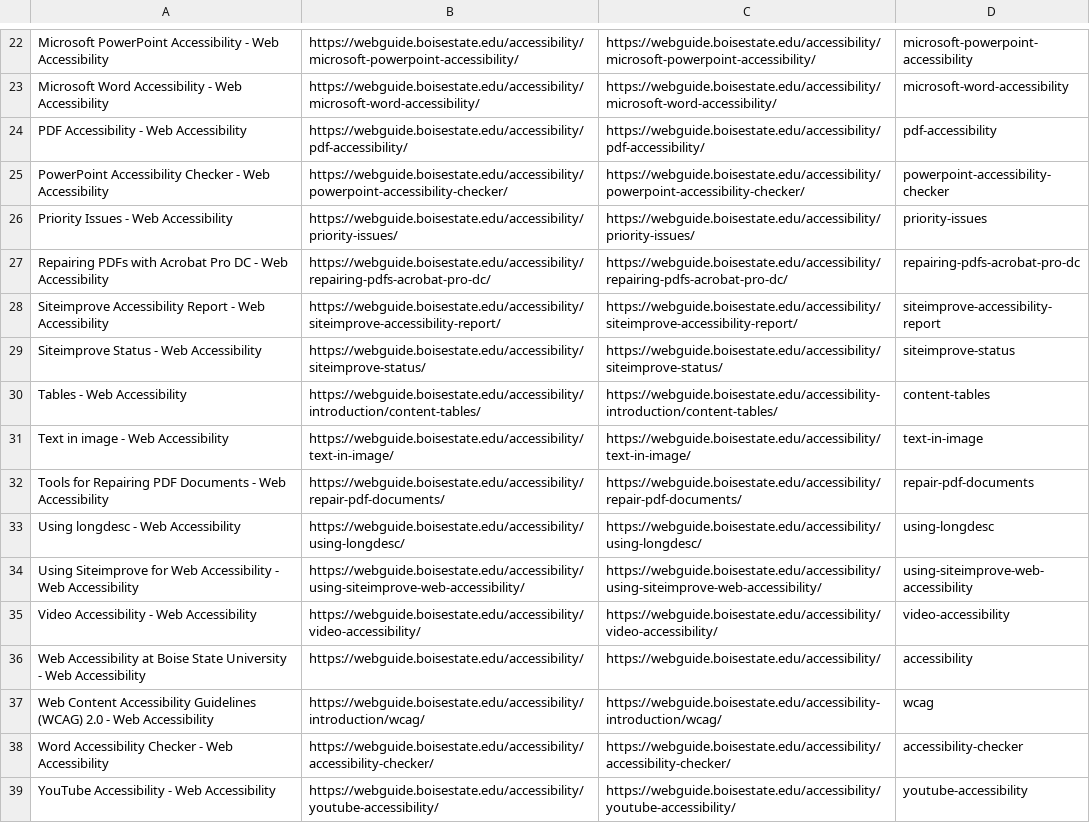
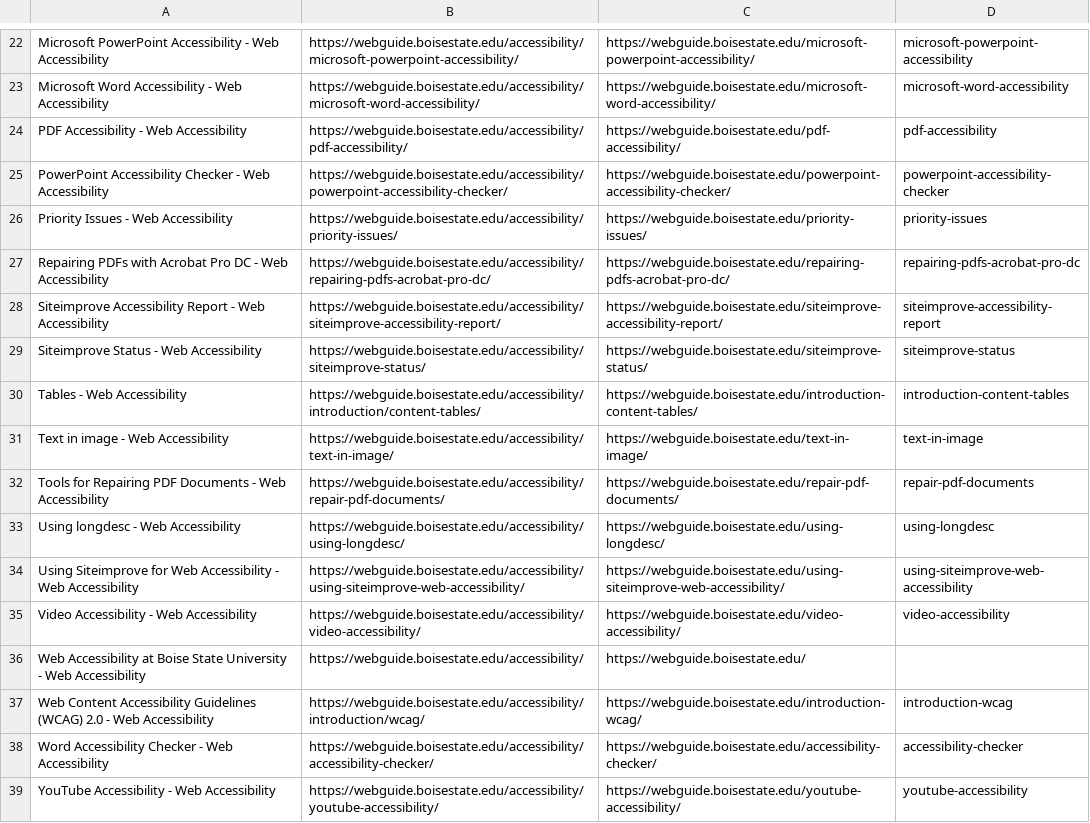
Before and after one commit to OITWPsupport/tests, a CSV file: webdriverio/pageobject/data/temp.csv, drawn as a sheet; only a part is shown, gaps mark what is left out; the diff covers the shown part only; the diff names each change by its address in the sheet, - before the commit and + after, or states it on an @@ line.

```diff
--- a/webdriverio/pageobject/data/temp.csv
+++ b/webdriverio/pageobject/data/temp.csv
-C22: https://webguide.boisestate.edu/accessibility/microsoft-powerpoint-accessibility/
+C22: https://webguide.boisestate.edu/microsoft-powerpoint-accessibility/
-C23: https://webguide.boisestate.edu/accessibility/microsoft-word-accessibility/
+C23: https://webguide.boisestate.edu/microsoft-word-accessibility/
-C24: https://webguide.boisestate.edu/accessibility/pdf-accessibility/
+C24: https://webguide.boisestate.edu/pdf-accessibility/
-C25: https://webguide.boisestate.edu/accessibility/powerpoint-accessibility-checker/
+C25: https://webguide.boisestate.edu/powerpoint-accessibility-checker/
-C26: https://webguide.boisestate.edu/accessibility/priority-issues/
+C26: https://webguide.boisestate.edu/priority-issues/
-C27: https://webguide.boisestate.edu/accessibility/repairing-pdfs-acrobat-pro-dc/
+C27: https://webguide.boisestate.edu/repairing-pdfs-acrobat-pro-dc/
-C28: https://webguide.boisestate.edu/accessibility/siteimprove-accessibility-report/
+C28: https://webguide.boisestate.edu/siteimprove-accessibility-report/
-C29: https://webguide.boisestate.edu/accessibility/siteimprove-status/
+C29: https://webguide.boisestate.edu/siteimprove-status/
-C30: https://webguide.boisestate.edu/accessibility-introduction/content-tables/
+C30: https://webguide.boisestate.edu/introduction-content-tables/
-D30: content-tables
+D30: introduction-content-tables
-C31: https://webguide.boisestate.edu/accessibility/text-in-image/
+C31: https://webguide.boisestate.edu/text-in-image/
-C32: https://webguide.boisestate.edu/accessibility/repair-pdf-documents/
+C32: https://webguide.boisestate.edu/repair-pdf-documents/
-C33: https://webguide.boisestate.edu/accessibility/using-longdesc/
+C33: https://webguide.boisestate.edu/using-longdesc/
-C34: https://webguide.boisestate.edu/accessibility/using-siteimprove-web-accessibility/
+C34: https://webguide.boisestate.edu/using-siteimprove-web-accessibility/
-C35: https://webguide.boisestate.edu/accessibility/video-accessibility/
+C35: https://webguide.boisestate.edu/video-accessibility/
-C36: https://webguide.boisestate.edu/accessibility/
+C36: https://webguide.boisestate.edu/
-D36: accessibility
+D36: (empty)
-C37: https://webguide.boisestate.edu/accessibility-introduction/wcag/
+C37: https://webguide.boisestate.edu/introduction-wcag/
-D37: wcag
+D37: introduction-wcag
-C38: https://webguide.boisestate.edu/accessibility/accessibility-checker/
+C38: https://webguide.boisestate.edu/accessibility-checker/
-C39: https://webguide.boisestate.edu/accessibility/youtube-accessibility/
+C39: https://webguide.boisestate.edu/youtube-accessibility/
```
Also changed, not shown: 32 edited cells elsewhere in this file, 44 other files.
